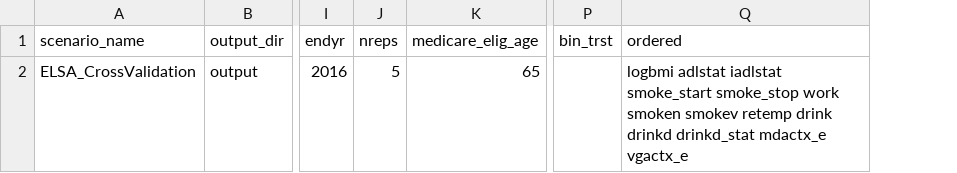
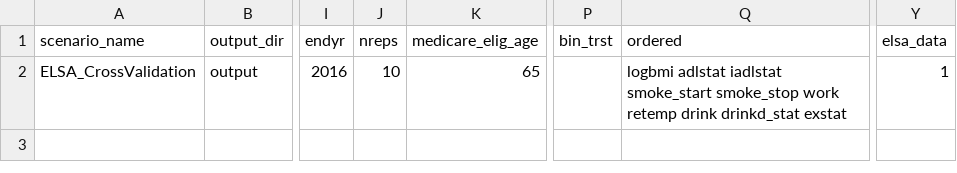
Before and after one commit to ld-archer/E_FEM, a CSV file: ELSA_cross-validation.csv, drawn as a sheet; only a part is shown, gaps mark what is left out; the diff names each change by its address in the sheet, - before the commit and + after, or states it on an @@ line.

Commit message:
Updated the csv for running cross-validation and removed some vars from the detailed output

```diff
--- a/ELSA_cross-validation.csv
+++ b/ELSA_cross-validation.csv
+column Y (elsa_data), row 2: 1
-J2 (nreps): 5
+J2 (nreps): 10
-Q2 (ordered): …smoke_stop work smoken smokev retemp drink drinkd drinkd_stat mdactx_e vgactx_e
+Q2 (ordered): …smoke_stop work retemp drink drinkd_stat exstat
```
Also changed, not shown: 1 other file.
